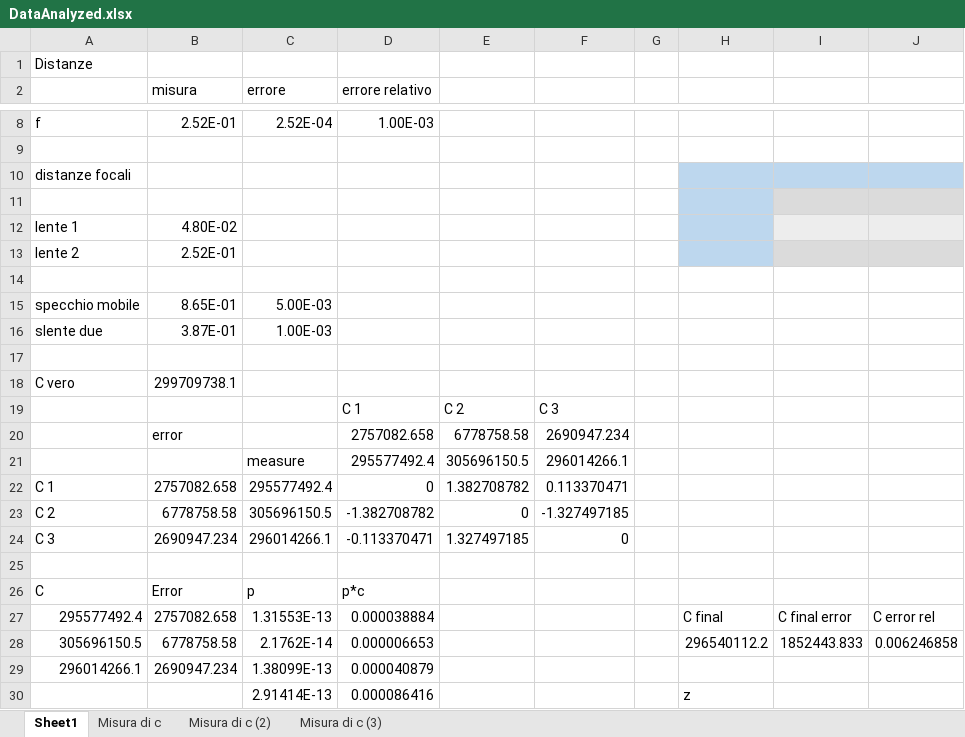
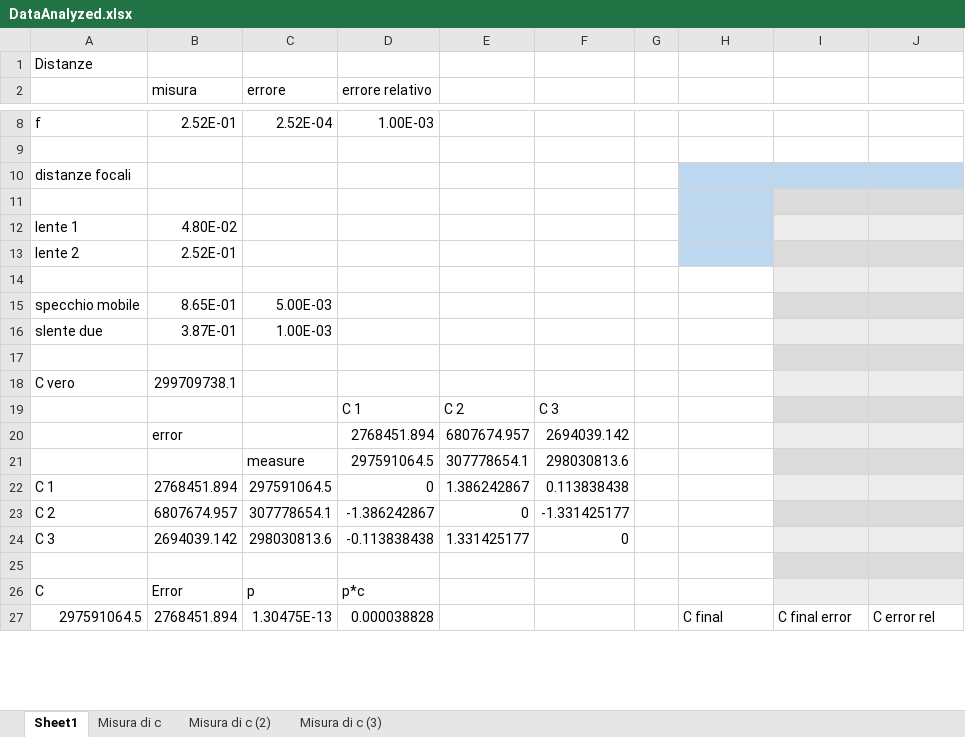
Before and after one commit to davep96/VelLuce, an Excel workbook: Data/Analyzed/DataAnalyzed.xlsx, sheet Sheet1, drawn as a sheet; only a part is shown, gaps mark what is left out; values as stored, in another font and other column widths than the file's, no borders; removed rows and columns are numbered as before the commit, all else as after; the diff covers the shown part only; the diff names each change by its address in the sheet, - before the commit and + after, or states it on an @@ line.

```diff
--- a/Data/Analyzed/DataAnalyzed.xlsx (sheet Sheet1)
+++ b/Data/Analyzed/DataAnalyzed.xlsx (sheet Sheet1)
-I14:J14 fill: none
+I14:J14 fill: #EDEDED
-I15:J15 fill: none
+I15:J15 fill: #DBDBDB
-I16:J16 fill: none
+I16:J16 fill: #EDEDED
-I17:J17 fill: none
+I17:J17 fill: #DBDBDB
-I18:J18 fill: none
+I18:J18 fill: #EDEDED
-I19:J19 fill: none
+I19:J19 fill: #DBDBDB
-row 20:  | error |  | 2757082.658 | 6778758.58 | 2690947.234
-row 21:  |  | measure | 295577492.4 | 305696150.5 | 296014266.1
+row 20:  | error |  | 2768451.894 | 6807674.957 | 2694039.142
+row 21:  |  | measure | 297591064.5 | 307778654.1 | 298030813.6
-B22 (misura): 2757082.658
+B22 (misura): 2768451.894
-C22 (errore): 295577492.4
+C22 (errore): 297591064.5
-E22: 1.382708782
+E22: 1.386242867
-F22: 0.113370471
+F22: 0.113838438
-I22:J22 fill: none
+I22:J22 fill: #EDEDED
-B23 (misura): 6778758.58
+B23 (misura): 6807674.957
-C23 (errore): 305696150.5
+C23 (errore): 307778654.1
-D23 (errore relativo): -1.382708782
+D23 (errore relativo): -1.386242867
-F23: -1.327497185
+F23: -1.331425177
-I23:J23 fill: none
+I23:J23 fill: #DBDBDB
-B24 (misura): 2690947.234
+B24 (misura): 2694039.142
-C24 (errore): 296014266.1
+C24 (errore): 298030813.6
-D24 (errore relativo): -0.113370471
+D24 (errore relativo): -0.113838438
-E24: 1.327497185
+E24: 1.331425177
-I24:J24 fill: none
+I24:J24 fill: #EDEDED
-I25:J25 fill: none
+I25:J25 fill: #DBDBDB
-I26:J26 fill: none
+I26:J26 fill: #EDEDED
-row 27: 295577492.4 | 2757082.658 | 1.31553E-13 | 0.000038884 |  |  |  | C final | C final error | C error rel
-row 28: 305696150.5 | 6778758.58 | 2.1762E-14 | 0.000006653 |  |  |  | 296540112.2 | 1852443.833 | 0.006246858
-row 29: 296014266.1 | 2690947.234 | 1.38099E-13 | 0.000040879
-row 30:  |  | 2.91414E-13 | 0.000086416 |  |  |  | z
+row 27: 297591064.5 | 2768451.894 | 1.30475E-13 | 0.000038828 |  |  |  | C final | C final error | C error rel
```
Also changed, not shown: 3 added rows and 9 edited cells elsewhere in this sheet, sheet Misura di c, sheet Misura di c (2), sheet Misura di c (3), charts or pictures, 11 other files.
